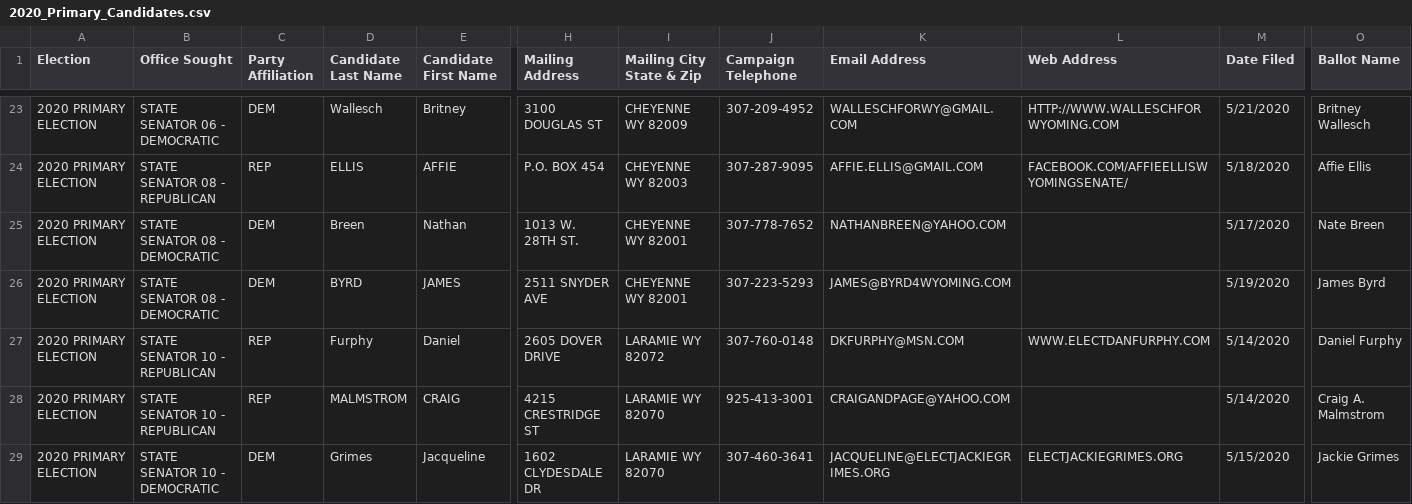
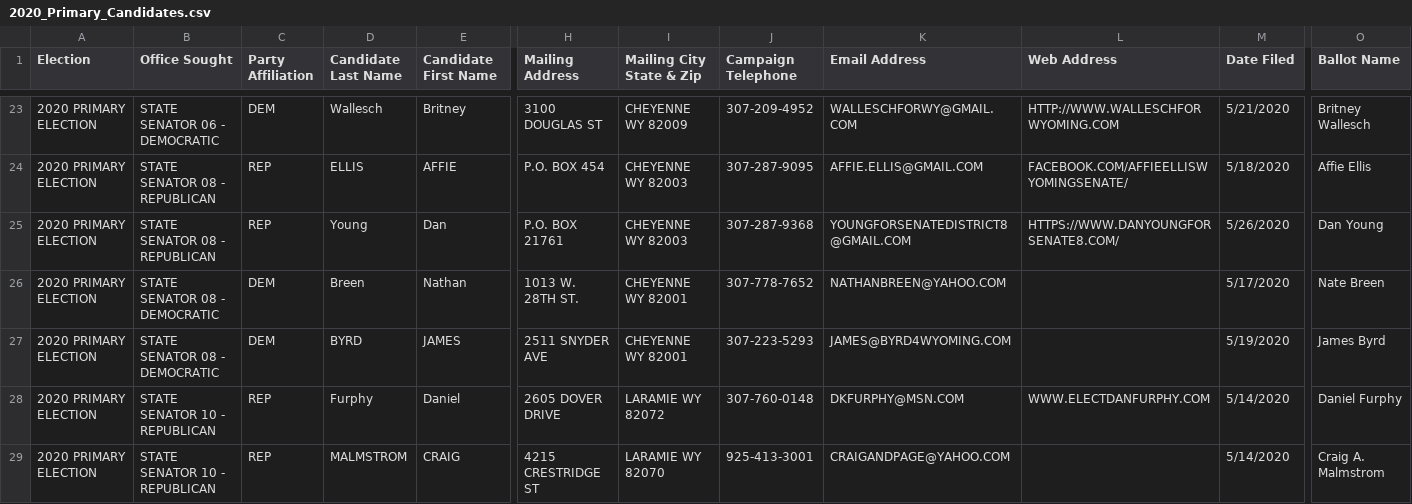
Before and after one commit to yincrash/wy_election_roster, a CSV file: 2020_Primary_Candidates.csv, drawn as a sheet; only a part is shown, gaps mark what is left out; the shorter side is filled out with more unchanged rows; rows hold the shown columns only; the diff covers the shown part only; the diff names each change by its address in the sheet, - before the commit and + after, or states it on an @@ line.

Commit message:
5/27 update

```diff
--- a/2020_Primary_Candidates.csv
+++ b/2020_Primary_Candidates.csv
+row 25: 2020 PRIMARY ELECTION | STATE SENATOR 08 - REPUBLICAN | REP | Young | Dan | P.O. BOX 21761 | CHEYENNE WY 82003 | 307-287-9368 | YOUNGFORSENATEDISTRICT8@GMAIL.COM | HTTPS://WWW.DANYOUNGFORSENATE8.COM/ | 5/26/2020 | Dan Young
```
Also changed, not shown: 6 added rows and 3 edited cells elsewhere in this file.
